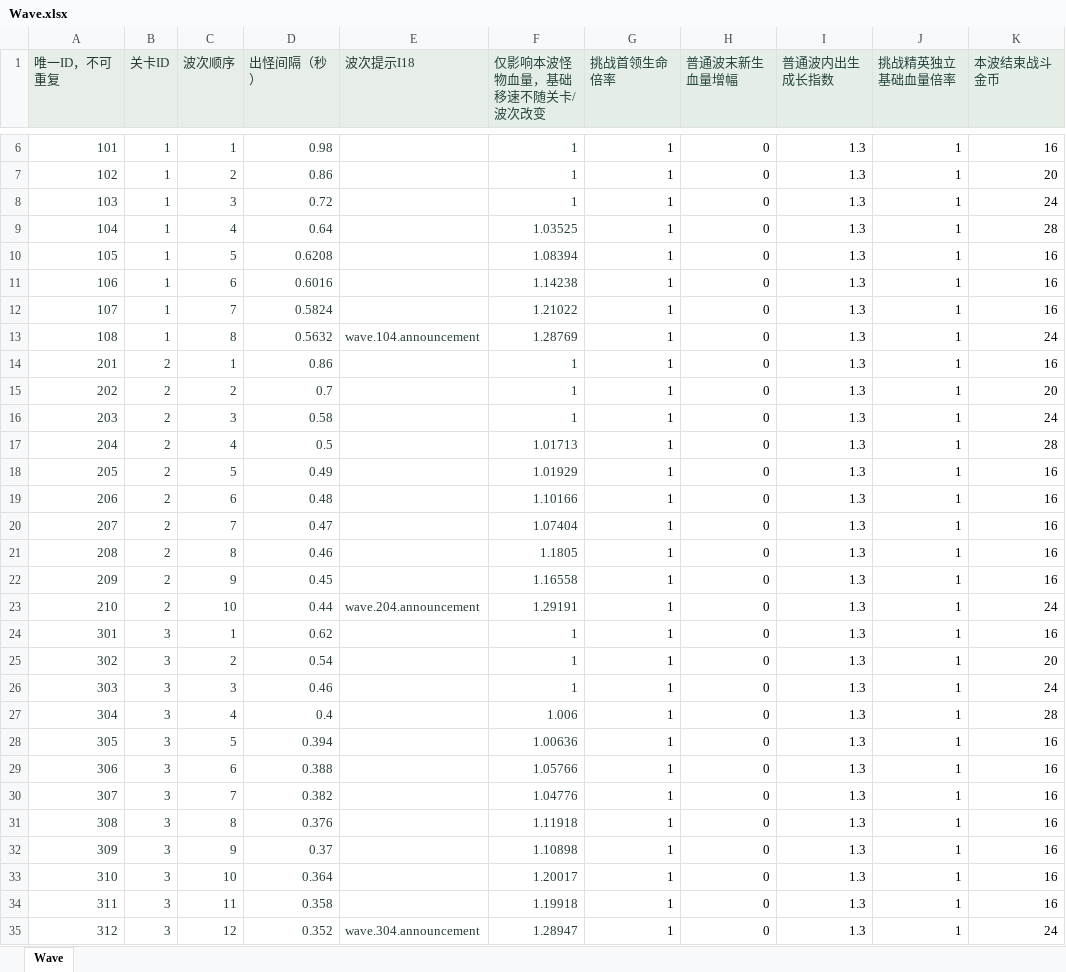
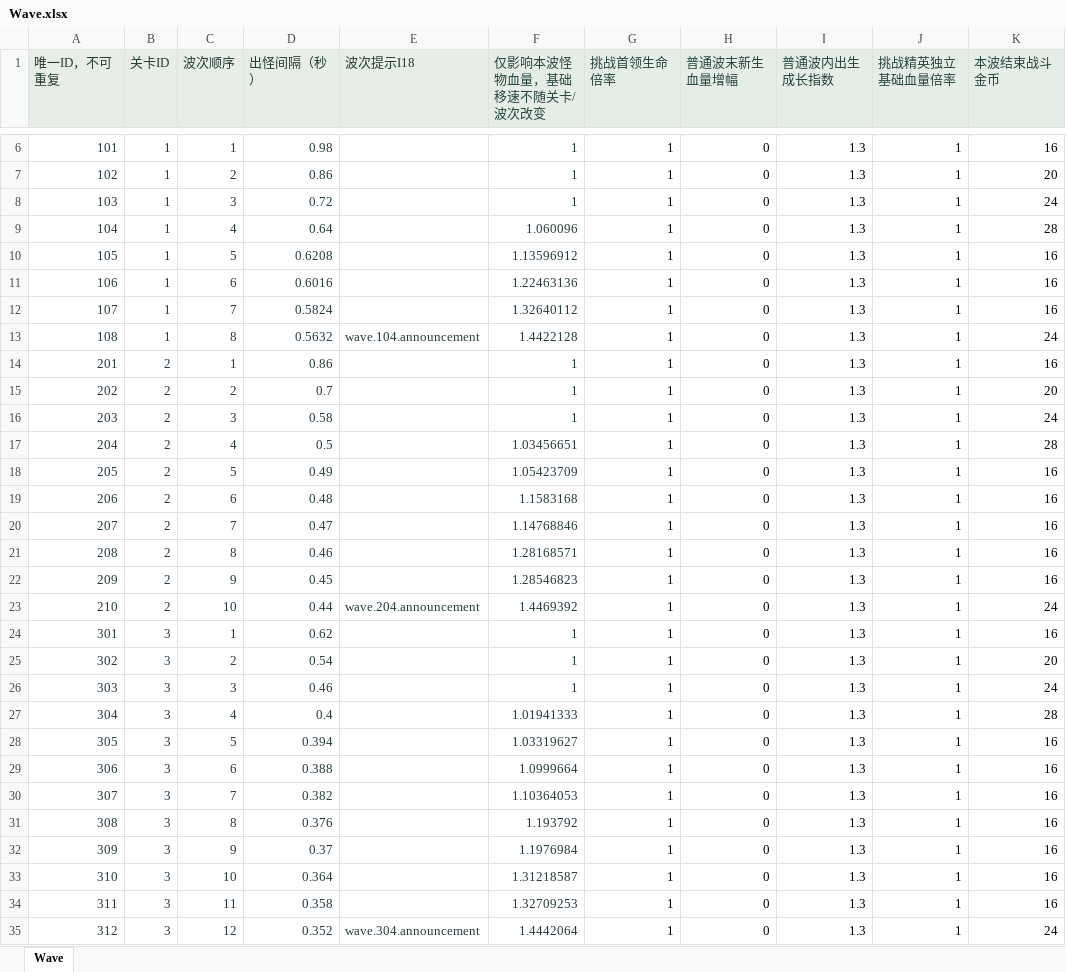
Before and after one commit to zhao1234pan/DEMO001, an Excel workbook: design/tables/Wave.xlsx, sheet Wave, drawn as a sheet; only a part is shown, gaps mark what is left out; values as stored, in another font and other column widths than the file's, no borders; the diff covers the shown part only; the diff names each change by its address in the sheet, - before the commit and + after, or states it on an @@ line.

```diff
--- a/design/tables/Wave.xlsx (sheet Wave)
+++ b/design/tables/Wave.xlsx (sheet Wave)
-F9 (仅影响本波怪物血量，基础移速不随关卡/波次改变): 1.03525
+F9 (仅影响本波怪物血量，基础移速不随关卡/波次改变): 1.060096
-F10 (仅影响本波怪物血量，基础移速不随关卡/波次改变): 1.08394
+F10 (仅影响本波怪物血量，基础移速不随关卡/波次改变): 1.13596912
-F11 (仅影响本波怪物血量，基础移速不随关卡/波次改变): 1.14238
+F11 (仅影响本波怪物血量，基础移速不随关卡/波次改变): 1.22463136
-F12 (仅影响本波怪物血量，基础移速不随关卡/波次改变): 1.21022
+F12 (仅影响本波怪物血量，基础移速不随关卡/波次改变): 1.32640112
-F13 (仅影响本波怪物血量，基础移速不随关卡/波次改变): 1.28769
+F13 (仅影响本波怪物血量，基础移速不随关卡/波次改变): 1.4422128
-F17 (仅影响本波怪物血量，基础移速不随关卡/波次改变): 1.01713
+F17 (仅影响本波怪物血量，基础移速不随关卡/波次改变): 1.03456651
-F18 (仅影响本波怪物血量，基础移速不随关卡/波次改变): 1.01929
+F18 (仅影响本波怪物血量，基础移速不随关卡/波次改变): 1.05423709
-F19 (仅影响本波怪物血量，基础移速不随关卡/波次改变): 1.10166
+F19 (仅影响本波怪物血量，基础移速不随关卡/波次改变): 1.1583168
-F20 (仅影响本波怪物血量，基础移速不随关卡/波次改变): 1.07404
+F20 (仅影响本波怪物血量，基础移速不随关卡/波次改变): 1.14768846
-F21 (仅影响本波怪物血量，基础移速不随关卡/波次改变): 1.1805
+F21 (仅影响本波怪物血量，基础移速不随关卡/波次改变): 1.28168571
-F22 (仅影响本波怪物血量，基础移速不随关卡/波次改变): 1.16558
+F22 (仅影响本波怪物血量，基础移速不随关卡/波次改变): 1.28546823
-F23 (仅影响本波怪物血量，基础移速不随关卡/波次改变): 1.29191
+F23 (仅影响本波怪物血量，基础移速不随关卡/波次改变): 1.4469392
-F27 (仅影响本波怪物血量，基础移速不随关卡/波次改变): 1.006
+F27 (仅影响本波怪物血量，基础移速不随关卡/波次改变): 1.01941333
-F28 (仅影响本波怪物血量，基础移速不随关卡/波次改变): 1.00636
+F28 (仅影响本波怪物血量，基础移速不随关卡/波次改变): 1.03319627
-F29 (仅影响本波怪物血量，基础移速不随关卡/波次改变): 1.05766
+F29 (仅影响本波怪物血量，基础移速不随关卡/波次改变): 1.0999664
-F30 (仅影响本波怪物血量，基础移速不随关卡/波次改变): 1.04776
+F30 (仅影响本波怪物血量，基础移速不随关卡/波次改变): 1.10364053
-F31 (仅影响本波怪物血量，基础移速不随关卡/波次改变): 1.11918
+F31 (仅影响本波怪物血量，基础移速不随关卡/波次改变): 1.193792
-F32 (仅影响本波怪物血量，基础移速不随关卡/波次改变): 1.10898
+F32 (仅影响本波怪物血量，基础移速不随关卡/波次改变): 1.1976984
-F33 (仅影响本波怪物血量，基础移速不随关卡/波次改变): 1.20017
+F33 (仅影响本波怪物血量，基础移速不随关卡/波次改变): 1.31218587
-F34 (仅影响本波怪物血量，基础移速不随关卡/波次改变): 1.19918
+F34 (仅影响本波怪物血量，基础移速不随关卡/波次改变): 1.32709253
-F35 (仅影响本波怪物血量，基础移速不随关卡/波次改变): 1.28947
+F35 (仅影响本波怪物血量，基础移速不随关卡/波次改变): 1.4442064
```
Also changed, not shown: 1850 edited cells elsewhere in this sheet, design/tables/Global.xlsx, design/tables/I18.xlsx, 25 other files.
